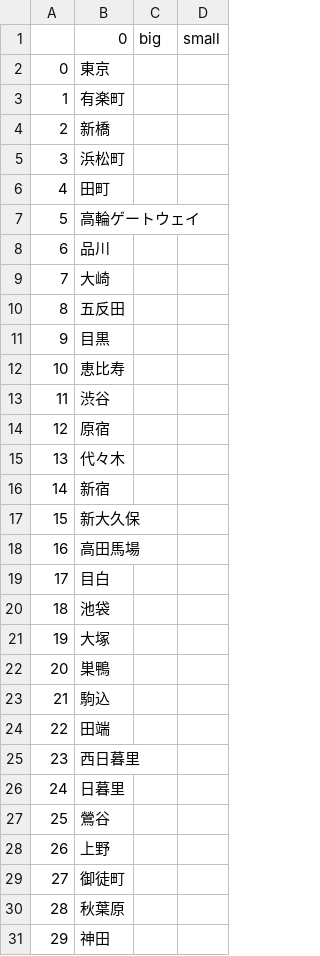
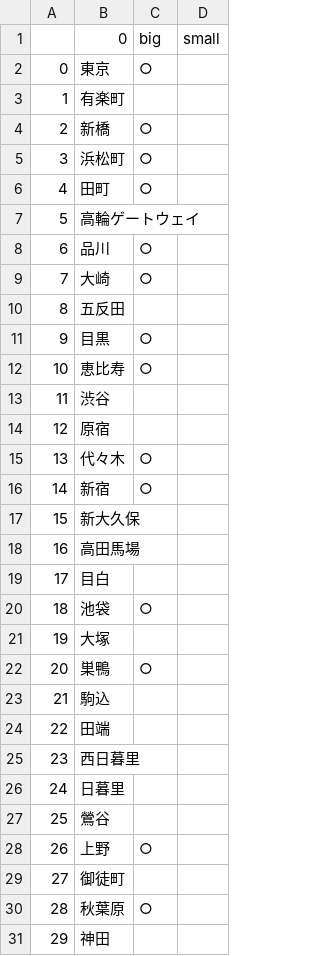
Before and after one commit to psyaro/dekamizuinfo, a CSV file: data/山手線.csv, drawn as a sheet.

```diff
--- a/data/山手線.csv
+++ b/data/山手線.csv
@@ -1,17 +1,17 @@
 ,0,big,small
-0,東京,,
+0,東京,○,
 1,有楽町,,
-2,新橋,,
-3,浜松町,,
-4,田町,,
+2,新橋,○,
+3,浜松町,○,
+4,田町,○,
 5,高輪ゲートウェイ,,
-6,品川,,
-7,大崎,,
+6,品川,○,
+7,大崎,○,
 8,五反田,,
-9,目黒,,
-10,恵比寿,,
+9,目黒,○,
+10,恵比寿,○,
 11,渋谷,,
 12,原宿,,
-13,代々木,,
-14,新宿,,
+13,代々木,○,
+14,新宿,○,
 15,新大久保,,
@@ -19,5 +19,5 @@
 17,目白,,
-18,池袋,,
+18,池袋,○,
 19,大塚,,
-20,巣鴨,,
+20,巣鴨,○,
 21,駒込,,
@@ -27,5 +27,5 @@
 25,鶯谷,,
-26,上野,,
+26,上野,○,
 27,御徒町,,
-28,秋葉原,,
+28,秋葉原,○,
 29,神田,,
```
Also changed, not shown: 2 other files.
